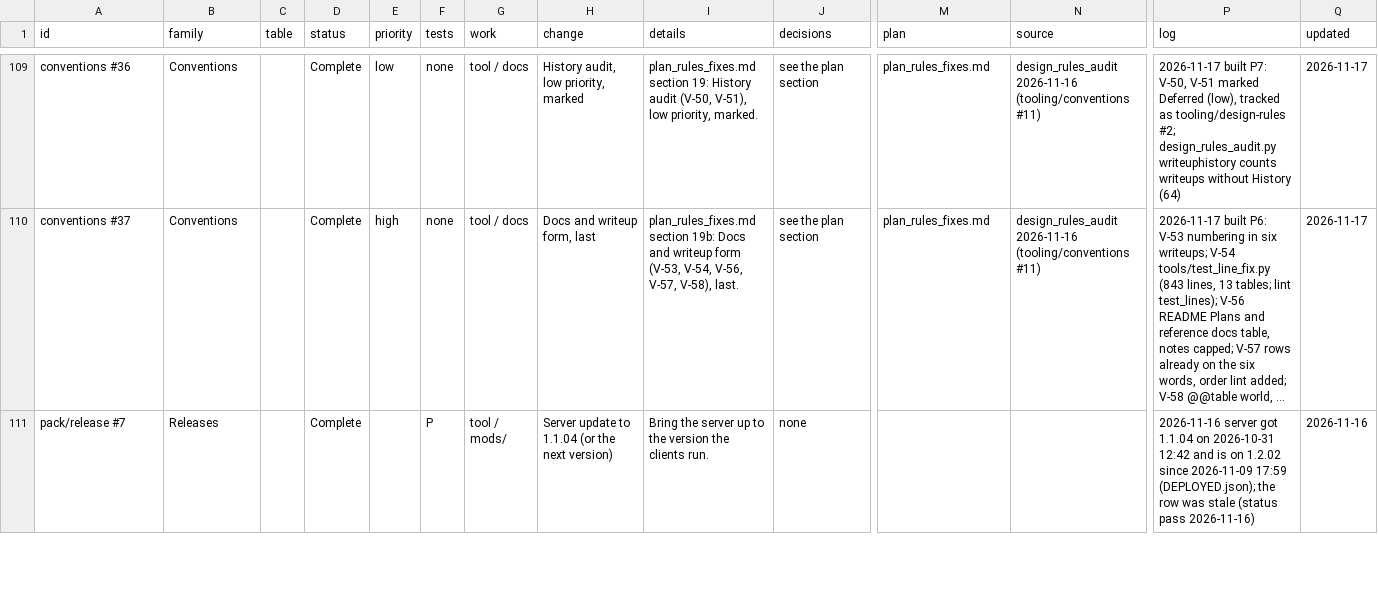
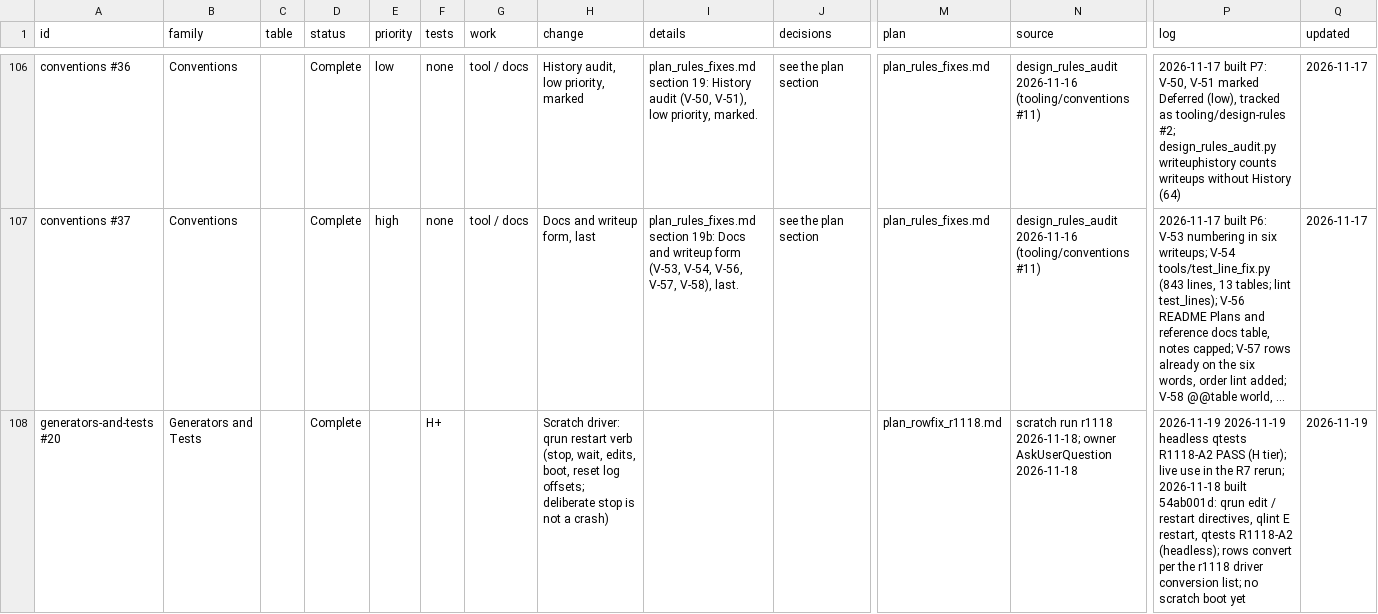
Before and after one commit to SaintAlfonzo/CreativeEngineering, a CSV file: feature_writeup/todo/rows/tooling.csv, drawn as a sheet; only a part is shown, gaps mark what is left out; the shorter side is filled out with more unchanged rows; long unchanged cells end in …; rows hold the shown columns only; the diff covers the shown part only; the diff names each change by its address in the sheet, - before the commit and + after, or states it on an @@ line.

```diff
--- a/feature_writeup/todo/rows/tooling.csv
+++ b/feature_writeup/todo/rows/tooling.csv
+row 108: generators-and-tests #20 | Generators and Tests |  | Complete |  | H+ |  | Scratch driver: qrun restart verb (stop, wait, edits, boot, reset log offsets; deliberate stop is not a crash) |  |  | plan_rowfix_r1118.md | scratch run r1118 2026-11-18; owner AskUserQuestion 2026-11-18 | 2026-11-19 2026-11-19 headless qtests R1118-A2 PASS (H tier); live use in the R7 rerun; 2026-11-18 built 54ab001d: qrun edit / restart directives, qlint E restart, qtests R1118-A2 (headless); rows convert per the r1118 driver conversion list; no scratch boot yet | 2026-11-19
```
Also changed, not shown: 3 added rows, 3 removed rows and 5 edited cells elsewhere in this file, 15 other files.
